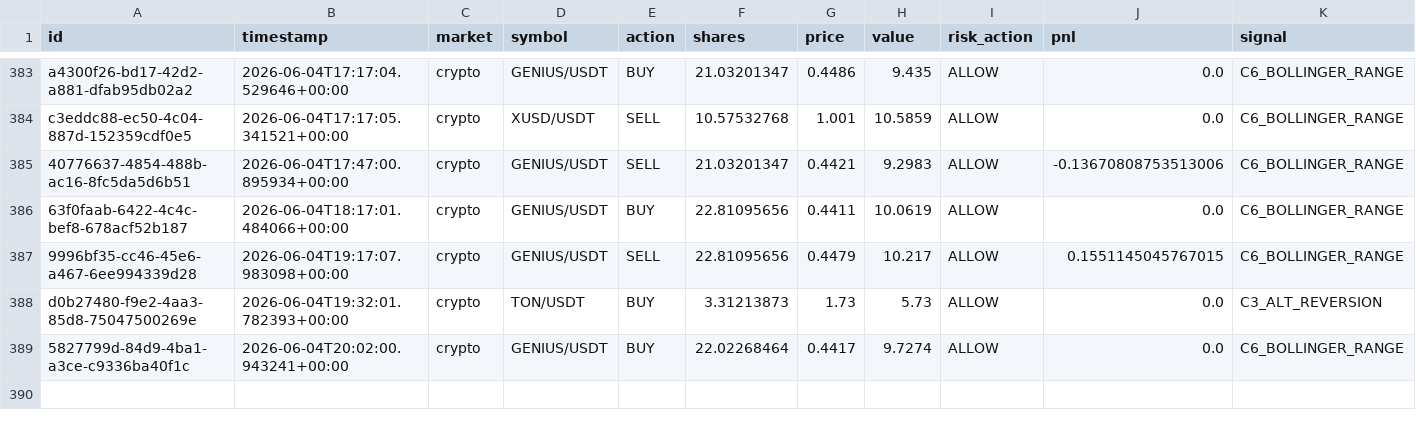
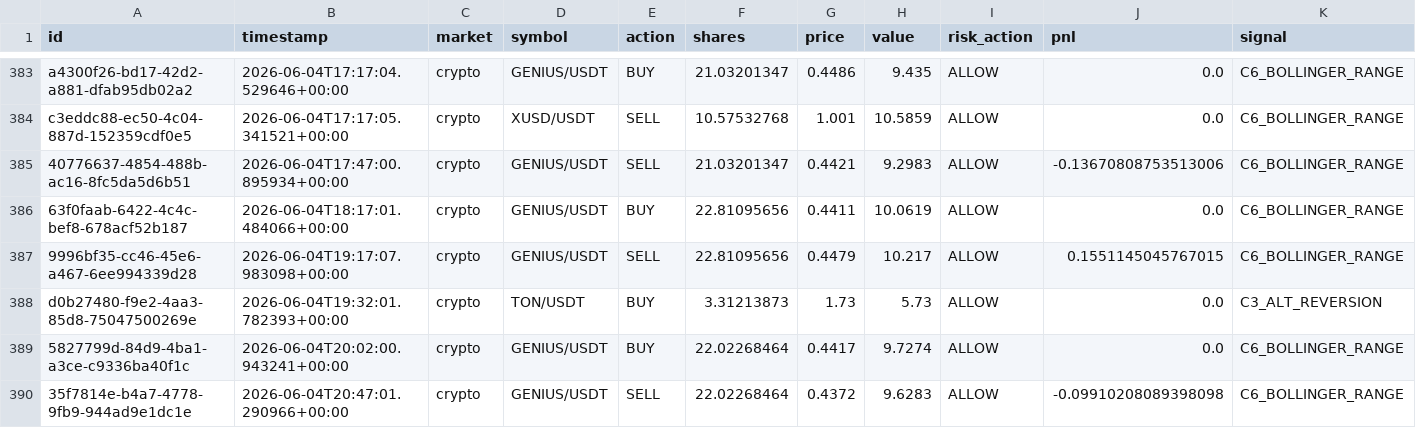
Before and after one commit to Puneethmp/AAATS, a CSV file: runtime/paper_trades.csv, drawn as a sheet; only a part is shown, gaps mark what is left out; rows hold the shown columns only; the diff names each change by its address in the sheet, - before the commit and + after, or states it on an @@ line.

Commit message:
auto: 2026-06-04T21:00:11Z trades + logs

```diff
--- a/runtime/paper_trades.csv
+++ b/runtime/paper_trades.csv
+row 390: 35f7814e-b4a7-4778-9fb9-944ad9e1dc1e | 2026-06-04T20:47:01.290966+00:00 | crypto | GENIUS/USDT | SELL | 22.02268464 | 0.4372 | 9.6283 | ALLOW | -0.09910208089398098 | C6_BOLLINGER_RANGE
```
Also changed, not shown: 8 other files.
